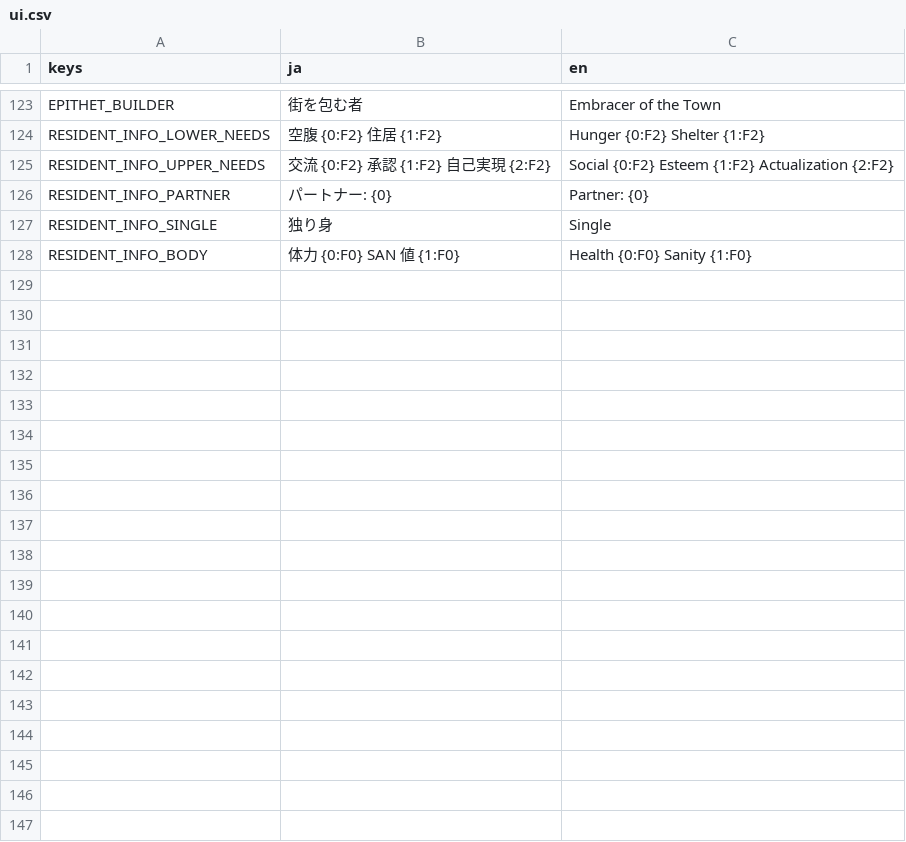
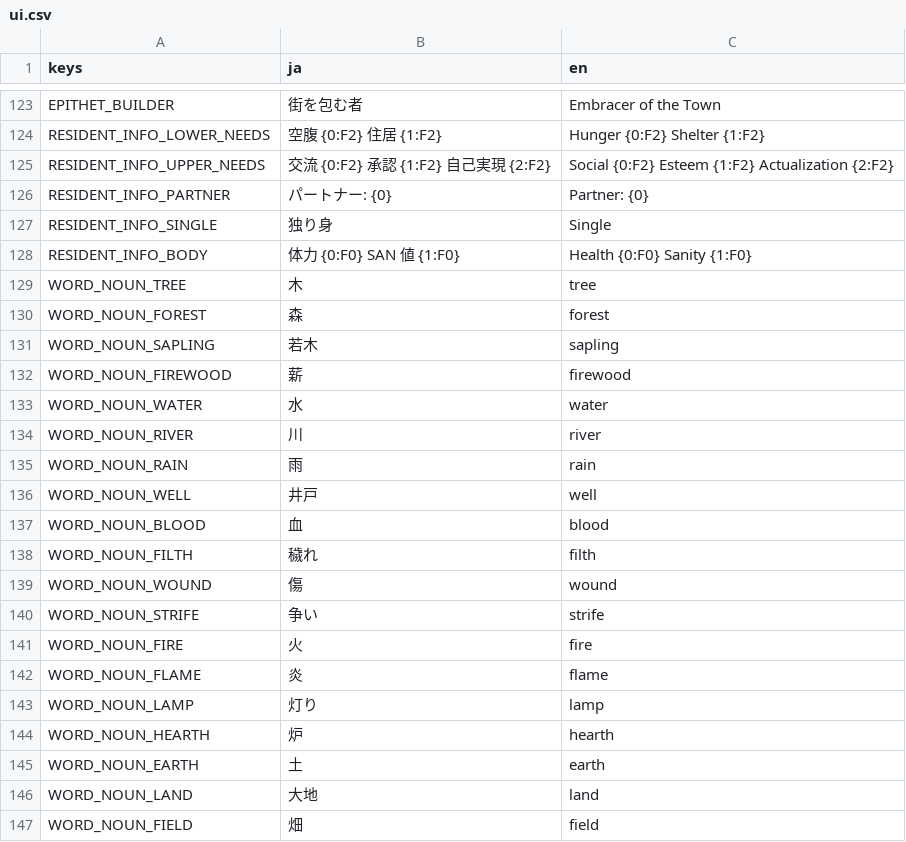
Before and after one commit to Vouivret/TheogonyX, a CSV file: game/locales/ui.csv, drawn as a sheet; only a part is shown, gaps mark what is left out; the diff covers the shown part only.

```diff
--- a/game/locales/ui.csv
+++ b/game/locales/ui.csv
@@ -128 +128,20 @@ RESIDENT_INFO_SINGLE,独り身,Single
 RESIDENT_INFO_BODY,体力 {0:F0}　SAN 値 {1:F0},Health {0:F0}  Sanity {1:F0}
+WORD_NOUN_TREE,木,tree
+WORD_NOUN_FOREST,森,forest
+WORD_NOUN_SAPLING,若木,sapling
+WORD_NOUN_FIREWOOD,薪,firewood
+WORD_NOUN_WATER,水,water
+WORD_NOUN_RIVER,川,river
+WORD_NOUN_RAIN,雨,rain
+WORD_NOUN_WELL,井戸,well
+WORD_NOUN_BLOOD,血,blood
+WORD_NOUN_FILTH,穢れ,filth
+WORD_NOUN_WOUND,傷,wound
+WORD_NOUN_STRIFE,争い,strife
+WORD_NOUN_FIRE,火,fire
+WORD_NOUN_FLAME,炎,flame
+WORD_NOUN_LAMP,灯り,lamp
+WORD_NOUN_HEARTH,炉,hearth
+WORD_NOUN_EARTH,土,earth
+WORD_NOUN_LAND,大地,land
+WORD_NOUN_FIELD,畑,field
```
Also changed, not shown: 39 added rows elsewhere in this file, 10 other files.
